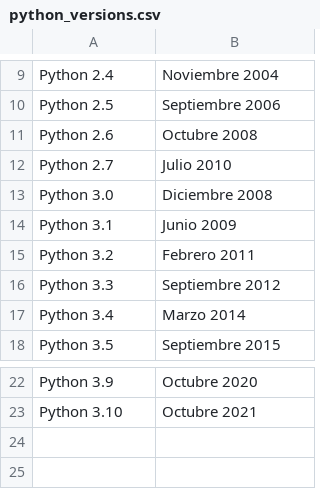
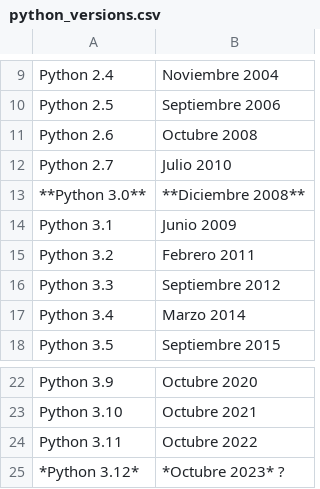
Before and after one commit to sdelquin/aprendepython, a CSV file: core/introduction/tables/python_versions.csv, drawn as a sheet; only a part is shown, gaps mark what is left out.

Commit message:
Fix notes about Python

```diff
--- a/core/introduction/tables/python_versions.csv
+++ b/core/introduction/tables/python_versions.csv
@@ -12,3 +12,3 @@ Python 2.6,Octubre 2008
 Python 2.7,Julio 2010
-Python 3.0,Diciembre 2008
+**Python 3.0**,**Diciembre 2008**
 Python 3.1,Junio 2009
@@ -23 +23,3 @@ Python 3.9,Octubre 2020
 Python 3.10,Octubre 2021
+Python 3.11,Octubre 2022
+*Python 3.12*,*Octubre 2023* ?
```
Also changed, not shown: 1 other file.
